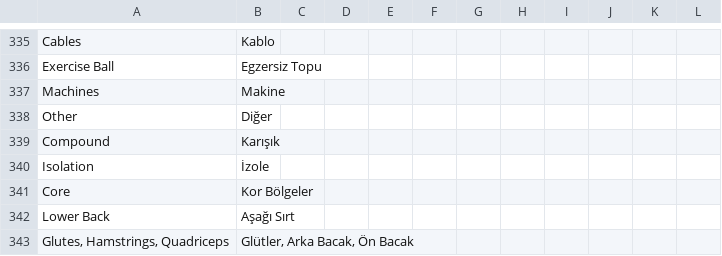
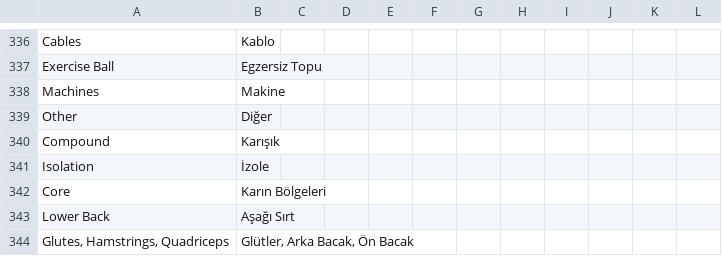
Before and after one commit to vknyvz/gym-Tracker-App, a CSV file: languages/tr/app.csv, drawn as a sheet; only a part is shown, gaps mark what is left out; the diff covers the shown part only.

```diff
--- a/languages/tr/app.csv
+++ b/languages/tr/app.csv
@@ -340,3 +341,3 @@
 "Isolation";"İzole"
-"Core";"Kor Bölgeler"
+"Core";"Karın Bölgeleri"
 "Lower Back";"Aşağı Sırt"
```
Also changed, not shown: 10 added rows and 2 edited cells elsewhere in this file, 17 other files.
